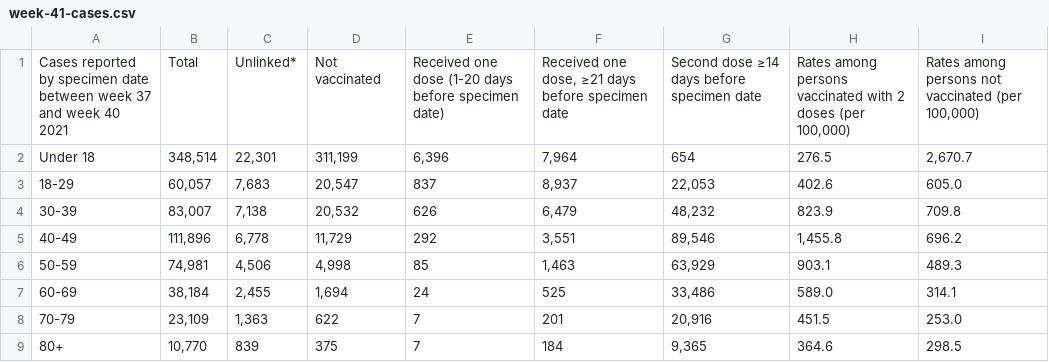
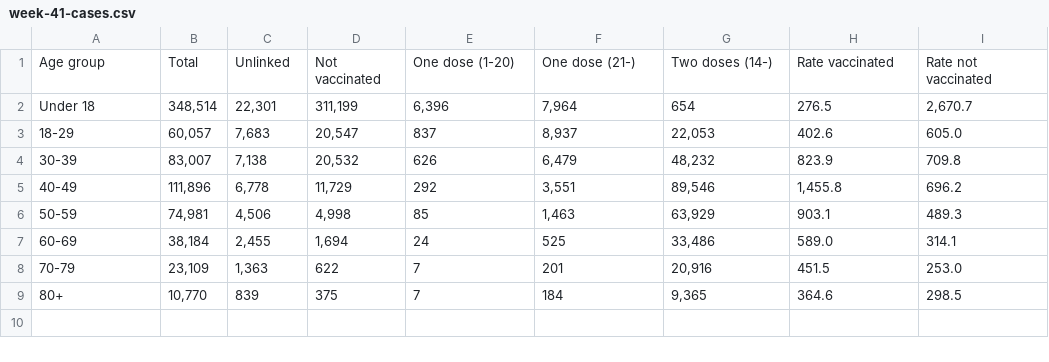
Before and after one commit to kamutelapo/covid, a CSV file: anglia/adatok/week-41-cases.csv, drawn as a sheet.

```diff
--- a/anglia/adatok/week-41-cases.csv
+++ b/anglia/adatok/week-41-cases.csv
@@ -1,2 +1,2 @@
-"Cases reported by specimen date between week 37 and week 40 2021","Total","Unlinked*","Not vaccinated","Received one dose (1-20 days before specimen date)","Received one dose, ≥21 days before specimen date","Second dose ≥14 days before specimen date","Rates among persons vaccinated with 2 doses (per 100,000)","Rates among persons not vaccinated (per 100,000)"
+"Age group", "Total", "Unlinked", "Not vaccinated", "One dose (1-20)","One dose (21-)","Two doses (14-)","Rate vaccinated","Rate not vaccinated"
 "Under 18","348,514","22,301","311,199","6,396","7,964","654","276.5","2,670.7"
```
Also changed, not shown: anglia/adatok/week-36-cases.csv, anglia/adatok/week-37-cases.csv, 5 other files.
